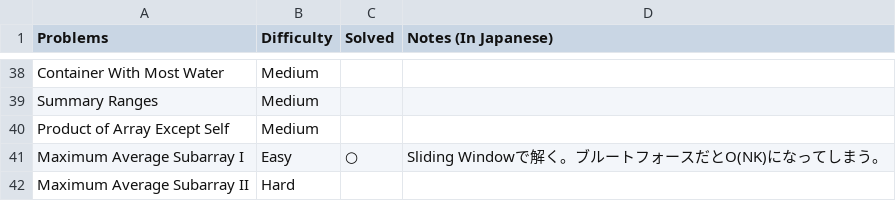
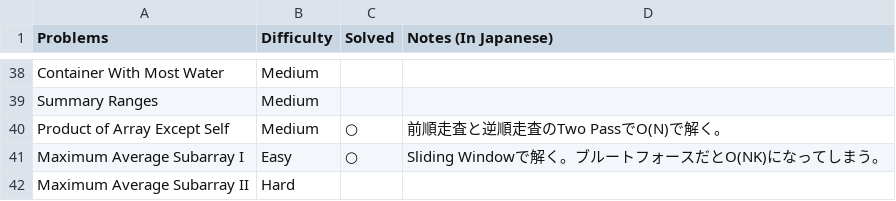
Before and after one commit to sokazaki/leetcode_solutions, a CSV file: problem_list.csv, drawn as a sheet; only a part is shown, gaps mark what is left out.

Commit message:
Update problem_list.csv

```diff
--- a/problem_list.csv
+++ b/problem_list.csv
@@ -39,3 +39,3 @@ Container With Most Water,Medium,,
 Summary Ranges,Medium,,
-Product of Array Except Self,Medium,,
+Product of Array Except Self,Medium,○,前順走査と逆順走査のTwo PassでO(N)で解く。
 Maximum Average Subarray I,Easy,○,Sliding Windowで解く。ブルートフォースだとO(NK)になってしまう。
```
